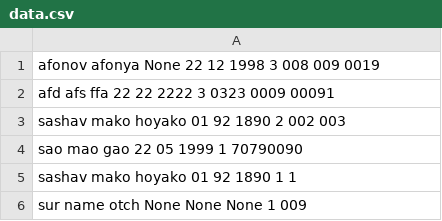
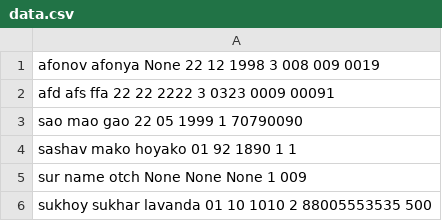
Before and after one commit to k458/telekniga_easygui, a CSV file: data.csv, drawn as a sheet; removed rows and columns are numbered as before the commit, all else as after; the diff names each change by its address in the sheet, - before the commit and + after, or states it on an @@ line.

```diff
--- a/data.csv
+++ b/data.csv
-row 3: sashav mako hoyako 01 92 1890 2 002 003
+row 6: sukhoy sukhar lavanda 01 10 1010 2 88005553535 500
```
Also changed, not shown: 2 other files.
